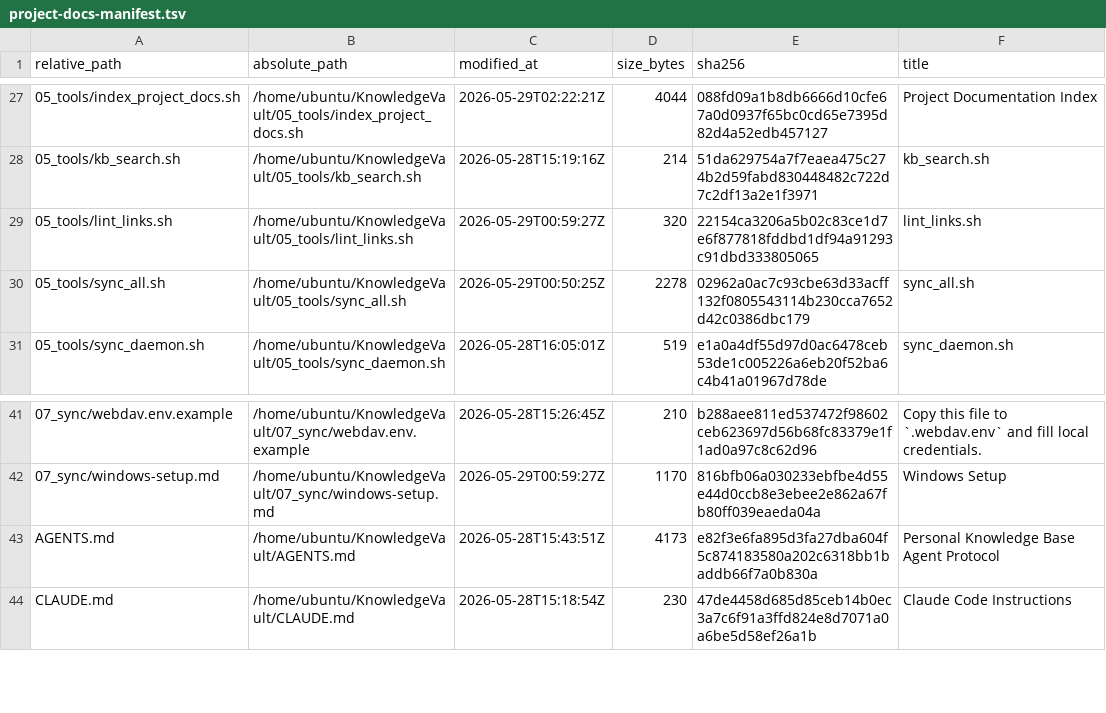
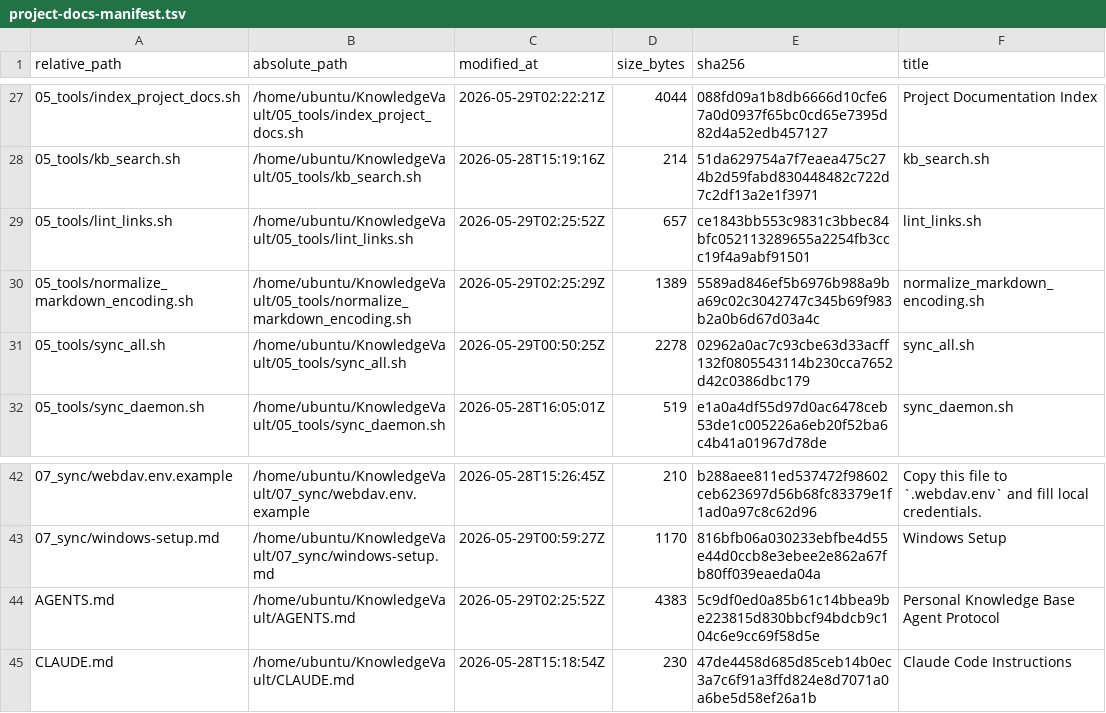
Before and after one commit to StartHex/agentic-knowledge-vault, a TSV file: 03_outputs/reports/project-docs-manifest.tsv, drawn as a sheet; only a part is shown, gaps mark what is left out.

```diff
--- a/03_outputs/reports/project-docs-manifest.tsv
+++ b/03_outputs/reports/project-docs-manifest.tsv
@@ -28,3 +28,4 @@ relative_path	absolute_path	modified_at	size_bytes	sha256	title
 05_tools/kb_search.sh	/home/ubuntu/KnowledgeVault/05_tools/kb_search.sh	2026-05-28T15:19:16Z	214	51da629754a7f7eaea475c274b2d59fabd830448482c722d7c2df13a2e1f3971	kb_search.sh
-05_tools/lint_links.sh	/home/ubuntu/KnowledgeVault/05_tools/lint_links.sh	2026-05-29T00:59:27Z	320	22154ca3206a5b02c83ce1d7e6f877818fddbd1df94a91293c91dbd333805065	lint_links.sh
+05_tools/lint_links.sh	/home/ubuntu/KnowledgeVault/05_tools/lint_links.sh	2026-05-29T02:25:52Z	657	ce1843bb553c9831c3bbec84bfc052113289655a2254fb3ccc19f4a9abf91501	lint_links.sh
+05_tools/normalize_markdown_encoding.sh	/home/ubuntu/KnowledgeVault/05_tools/normalize_markdown_encoding.sh	2026-05-29T02:25:29Z	1389	5589ad846ef5b6976b988a9ba69c02c3042747c345b69f983b2a0b6d67d03a4c	normalize_markdown_encoding.sh
 05_tools/sync_all.sh	/home/ubuntu/KnowledgeVault/05_tools/sync_all.sh	2026-05-29T00:50:25Z	2278	02962a0ac7c93cbe63d33acff132f0805543114b230cca7652d42c0386dbc179	sync_all.sh
@@ -42,3 +43,3 @@ relative_path	absolute_path	modified_at	size_bytes	sha256	title
 07_sync/windows-setup.md	/home/ubuntu/KnowledgeVault/07_sync/windows-setup.md	2026-05-29T00:59:27Z	1170	816bfb06a030233ebfbe4d55e44d0ccb8e3ebee2e862a67fb80ff039eaeda04a	Windows Setup
-AGENTS.md	/home/ubuntu/KnowledgeVault/AGENTS.md	2026-05-28T15:43:51Z	4173	e82f3e6fa895d3fa27dba604f5c874183580a202c6318bb1baddb66f7a0b830a	Personal Knowledge Base Agent Protocol
+AGENTS.md	/home/ubuntu/KnowledgeVault/AGENTS.md	2026-05-29T02:25:52Z	4383	5c9df0ed0a85b61c14bbea9be223815d830bbcf94bdcb9c104c6e9cc69f58d5e	Personal Knowledge Base Agent Protocol
 CLAUDE.md	/home/ubuntu/KnowledgeVault/CLAUDE.md	2026-05-28T15:18:54Z	230	47de4458d685d85ceb14b0ec3a7c6f91a3ffd824e8d7071a0a6be5d58ef26a1b	Claude Code Instructions
```
Also changed, not shown: 6 other files.
